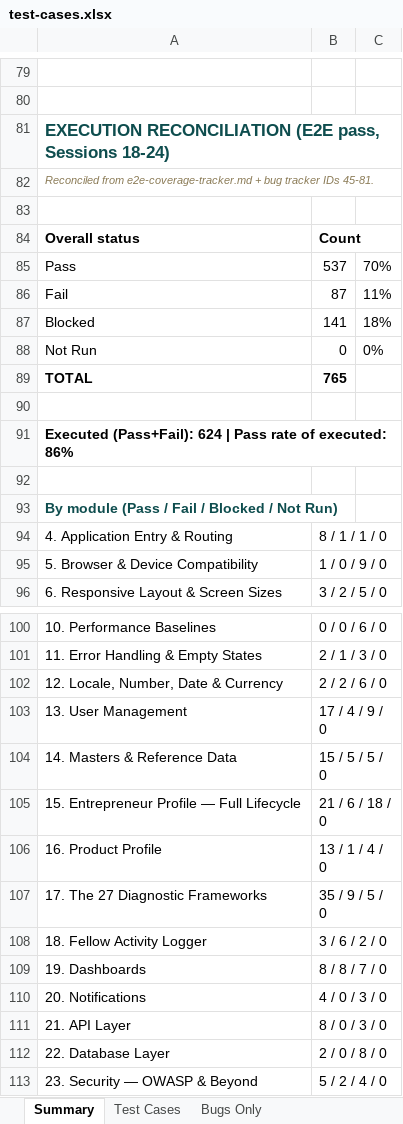
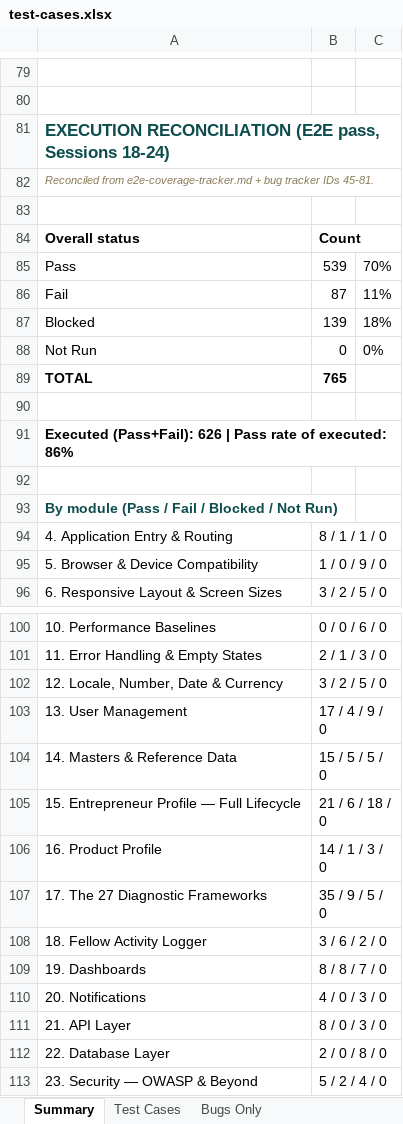
Before and after one commit to SamarthPaul/Prime-Documents, an Excel workbook: test-cases.xlsx, sheet Summary, drawn as a sheet; only a part is shown, gaps mark what is left out; values as stored, in another font and other column widths than the file's, no borders; the diff names each change by its address in the sheet, - before the commit and + after, or states it on an @@ line.

```diff
--- a/test-cases.xlsx (sheet Summary)
+++ b/test-cases.xlsx (sheet Summary)
-B85: 537
+B85: 539
-B87: 141
+B87: 139
-A91: Executed (Pass+Fail): 624 | Pass…
+A91: Executed (Pass+Fail): 626 | Pass…
-B102: 2 / 2 / 6 / 0
+B102: 3 / 2 / 5 / 0
-B106: 13 / 1 / 4 / 0
+B106: 14 / 1 / 3 / 0
```
Also changed, not shown: sheet Test Cases.
